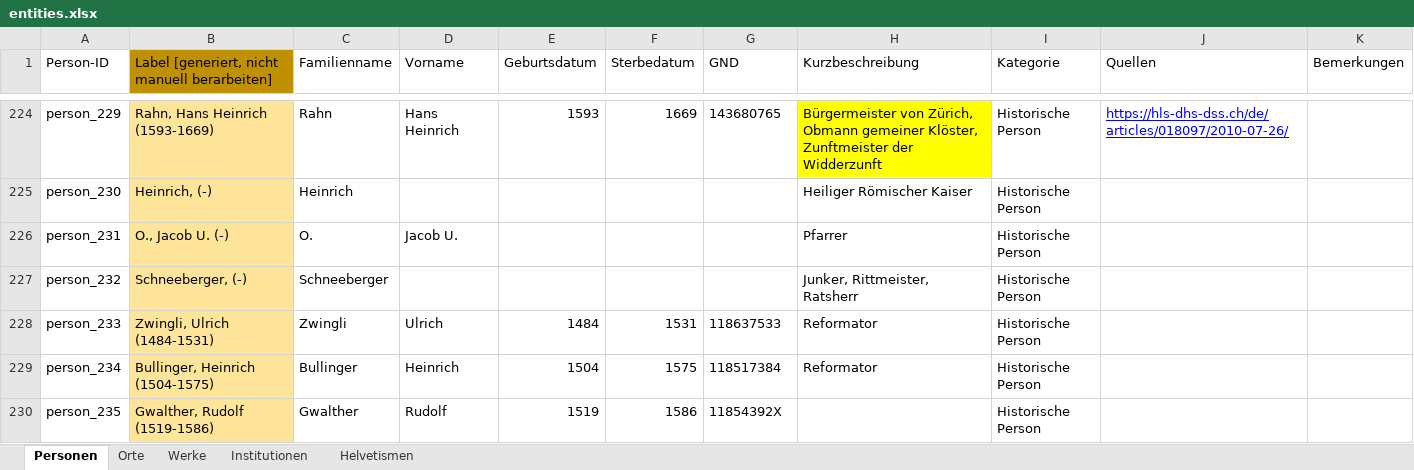
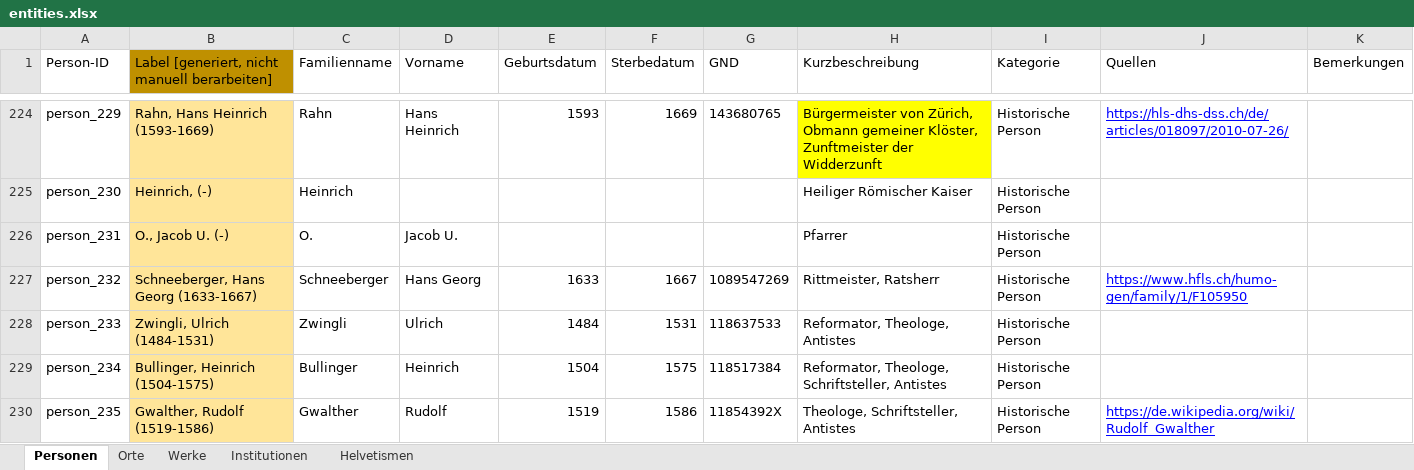
Before and after one commit to DHBern/simler_data, an Excel workbook: gsheet/xlsx/entities.xlsx, sheet Personen, drawn as a sheet; only a part is shown, gaps mark what is left out; values as stored, in another font and other column widths than the file's, no borders; charts and pictures and table styles not drawn; the diff covers the shown part only; the diff names each change by its address in the sheet, - before the commit and + after, or states it on an @@ line.

```diff
--- a/gsheet/xlsx/entities.xlsx (sheet Personen)
+++ b/gsheet/xlsx/entities.xlsx (sheet Personen)
-B227: Schneeberger, (-)
+B227: Schneeberger, Hans Georg (1633-1667)
-D227 (Vorname): (empty)
+D227 (Vorname): Hans Georg
-E227 (Geburtsdatum): (empty)
+E227 (Geburtsdatum): 1633
-F227 (Sterbedatum): (empty)
+F227 (Sterbedatum): 1667
-G227 (GND): (empty)
+G227 (GND): 1089547269
-H227 (Kurzbeschreibung): Junker, Rittmeister, Ratsherr
+H227 (Kurzbeschreibung): Rittmeister, Ratsherr
-J227 (Quellen): (empty)
+J227 (Quellen): https://www.hfls.ch/humo-gen/family/1/F105950
-H228 (Kurzbeschreibung): Reformator
+H228 (Kurzbeschreibung): Reformator, Theologe, Antistes
-H229 (Kurzbeschreibung): Reformator
+H229 (Kurzbeschreibung): Reformator, Theologe, Schriftsteller, Antistes
-H230 (Kurzbeschreibung): (empty)
+H230 (Kurzbeschreibung): Theologe, Schriftsteller, Antistes
-J230 (Quellen): (empty)
+J230 (Quellen): https://de.wikipedia.org/wiki/Rudolf_Gwalther
```
Also changed, not shown: 85 edited cells and cell formats elsewhere in this sheet, sheet Institutionen, sheet Orte.
